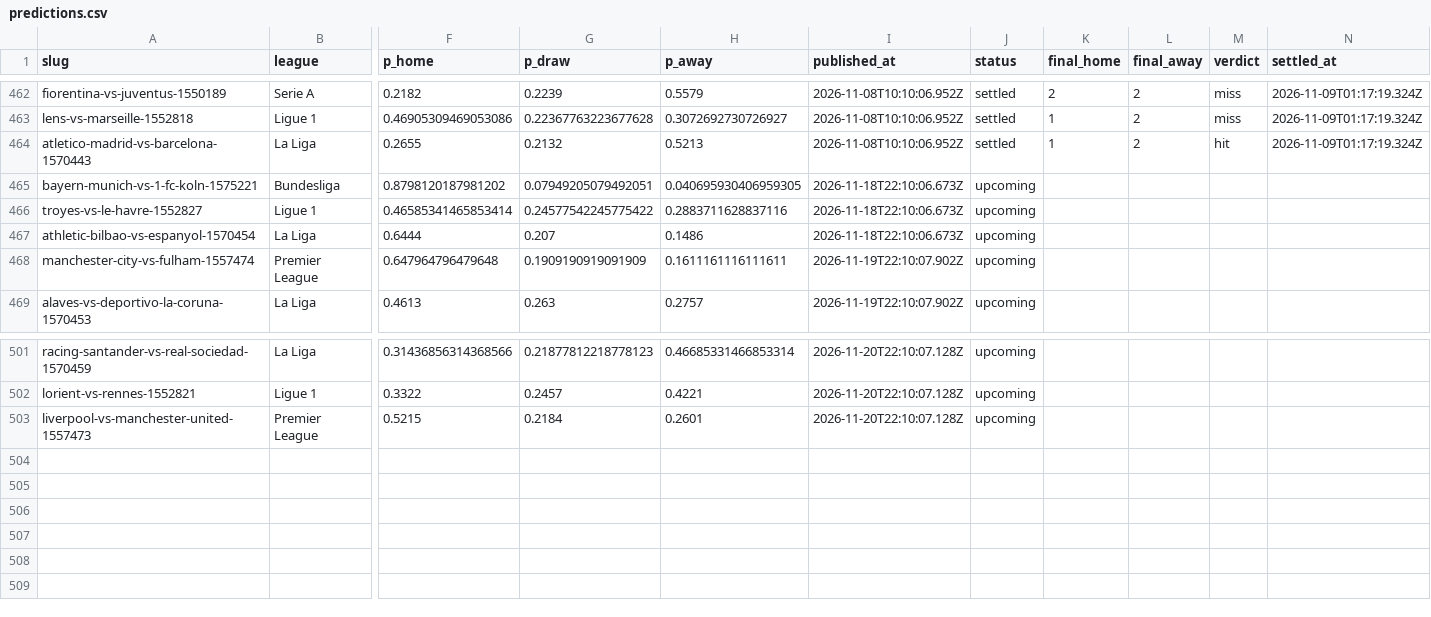
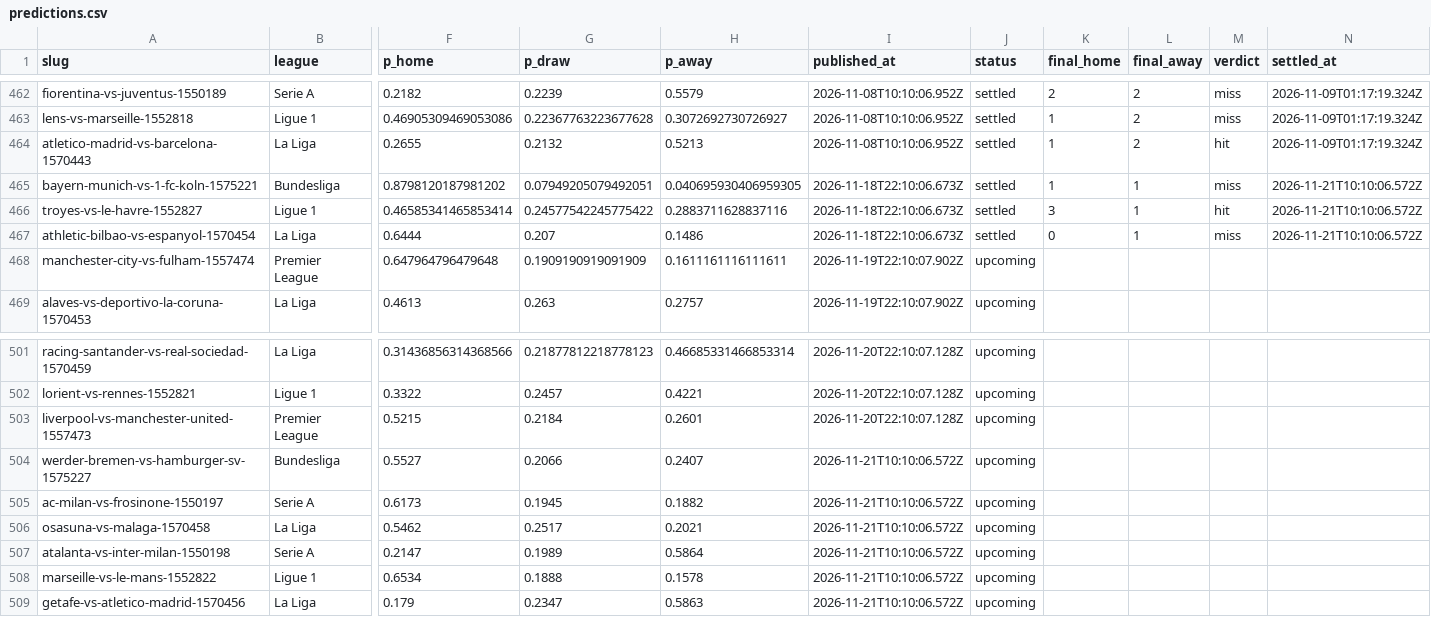
Before and after one commit to oddsflowai-team/clawsportbot-protocol, a CSV file: record/predictions.csv, drawn as a sheet; only a part is shown, gaps mark what is left out; rows hold the shown columns only; the diff names each change by its address in the sheet, - before the commit and + after, or states it on an @@ line.

Commit message:
record: sync 2026-11-21

```diff
--- a/record/predictions.csv
+++ b/record/predictions.csv
-J465:J467 (status): upcoming
+J465:J467 (status): settled
-K465 (final_home): (empty)
+K465 (final_home): 1
-L465:L467 (final_away): (empty)
+L465:L467 (final_away): 1
-M465 (verdict): (empty)
+M465 (verdict): miss
-N465:N467 (settled_at): (empty)
+N465:N467 (settled_at): 2026-11-21T10:10:06.572Z
-K466 (final_home): (empty)
+K466 (final_home): 3
-M466 (verdict): (empty)
+M466 (verdict): hit
-K467 (final_home): (empty)
+K467 (final_home): 0
-M467 (verdict): (empty)
+M467 (verdict): miss
+row 504: werder-bremen-vs-hamburger-sv-1575227 | Bundesliga | 0.5527 | 0.2066 | 0.2407 | 2026-11-21T10:10:06.572Z | upcoming
+row 505: ac-milan-vs-frosinone-1550197 | Serie A | 0.6173 | 0.1945 | 0.1882 | 2026-11-21T10:10:06.572Z | upcoming
+row 506: osasuna-vs-malaga-1570458 | La Liga | 0.5462 | 0.2517 | 0.2021 | 2026-11-21T10:10:06.572Z | upcoming
+row 507: atalanta-vs-inter-milan-1550198 | Serie A | 0.2147 | 0.1989 | 0.5864 | 2026-11-21T10:10:06.572Z | upcoming
+row 508: marseille-vs-le-mans-1552822 | Ligue 1 | 0.6534 | 0.1888 | 0.1578 | 2026-11-21T10:10:06.572Z | upcoming
+row 509: getafe-vs-atletico-madrid-1570456 | La Liga | 0.179 | 0.2347 | 0.5863 | 2026-11-21T10:10:06.572Z | upcoming
```
Also changed, not shown: 10 other files.
